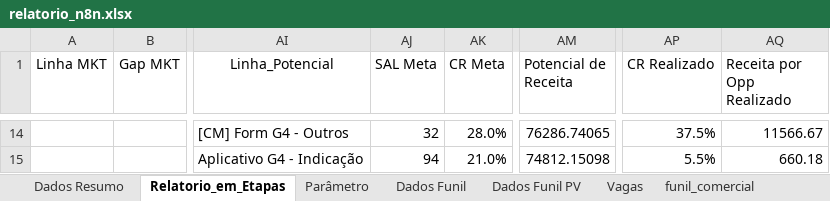
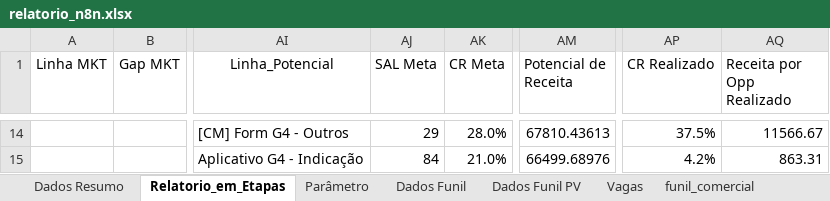
Before and after one commit to marcelohfms/n8n, an Excel workbook: relatorio_n8n.xlsx, sheet Relatorio_em_Etapas, drawn as a sheet; only a part is shown, gaps mark what is left out; values as stored, in another font and other column widths than the file's, no borders; charts and pictures not drawn; the diff covers the shown part only; the diff names each change by its address in the sheet, - before the commit and + after, or states it on an @@ line.

```diff
--- a/relatorio_n8n.xlsx (sheet Relatorio_em_Etapas)
+++ b/relatorio_n8n.xlsx (sheet Relatorio_em_Etapas)
-AJ14 (SAL Meta): 32
+AJ14 (SAL Meta): 29
-AM14 (Potencial de Receita): 76286.74065
+AM14 (Potencial de Receita): 67810.43613
-AJ15 (SAL Meta): 94
+AJ15 (SAL Meta): 84
-AM15 (Potencial de Receita): 74812.15098
+AM15 (Potencial de Receita): 66499.68976
-AP15 (CR Realizado): 5.5%
+AP15 (CR Realizado): 4.2%
-AQ15 (Receita por Opp Realizado): 660.18
+AQ15 (Receita por Opp Realizado): 863.31
```
Also changed, not shown: 12 added rows and 12 removed rows elsewhere in this sheet, sheet Dados Funil PV, sheet Dados Funil, sheet Dados Resumo, formulas that keep their value.
